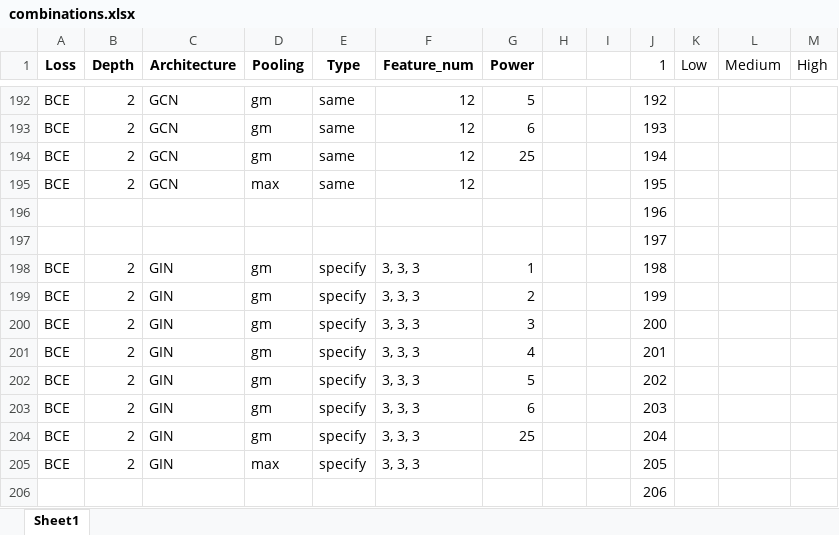
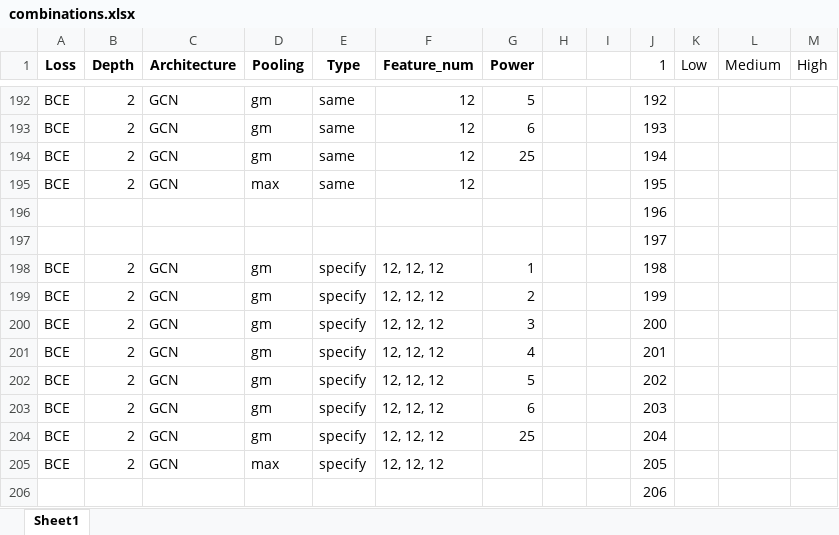
Before and after one commit to LukasPertl1/SuperpositionGNN, an Excel workbook: ExperimentList/combinations.xlsx, sheet Sheet1, drawn as a sheet; only a part is shown, gaps mark what is left out; values as stored, in another font and other column widths than the file's, no borders; the diff names each change by its address in the sheet, - before the commit and + after, or states it on an @@ line.

```diff
--- a/ExperimentList/combinations.xlsx (sheet Sheet1)
+++ b/ExperimentList/combinations.xlsx (sheet Sheet1)
-C198:C205 (Architecture): GIN
+C198:C205 (Architecture): GCN
-F198:F205 (Feature_num): 3, 3, 3
+F198:F205 (Feature_num): 12, 12, 12
```
Also changed, not shown: 6 other files.
